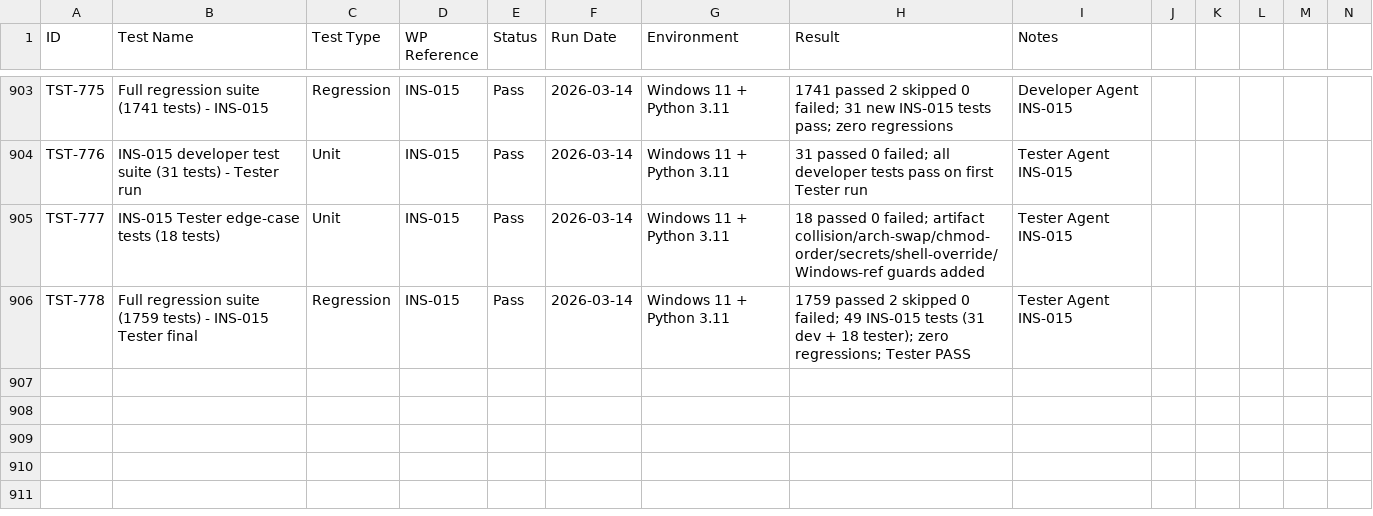
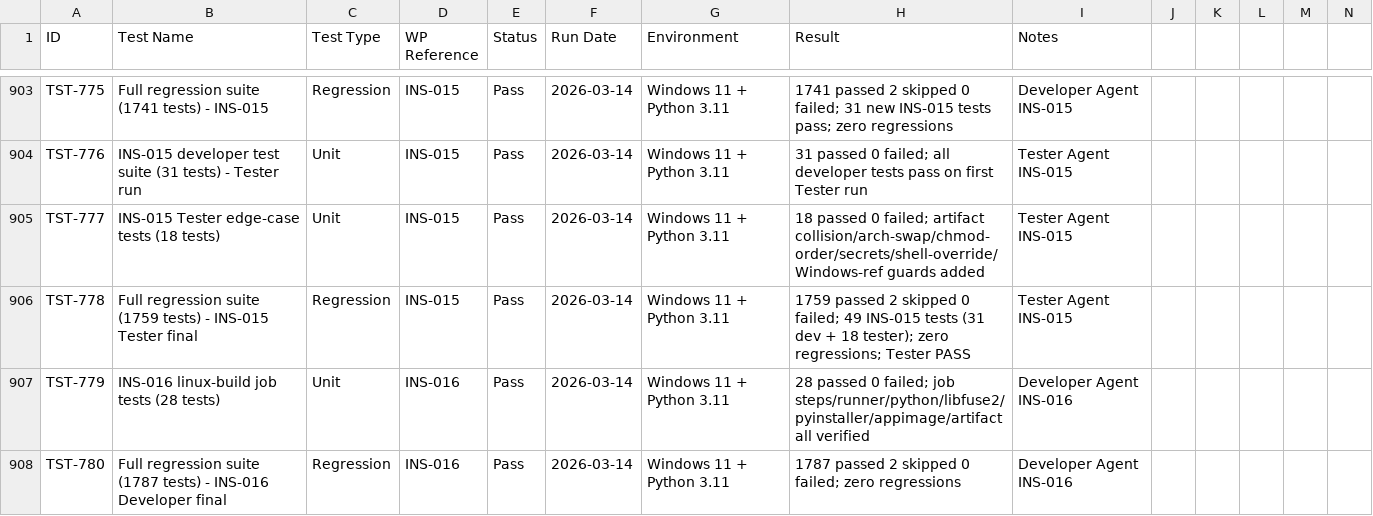
Before and after one commit to xX2Angelo8Xx/Turbulence-Solutions-Safe-Agent-Workspace, a CSV file: docs/test-results/test-results.csv, drawn as a sheet; only a part is shown, gaps mark what is left out; rows hold the shown columns only; the diff names each change by its address in the sheet, - before the commit and + after, or states it on an @@ line.

Commit message:
INS-016: add linux-build CI job steps to release.yml

```diff
--- a/docs/test-results/test-results.csv
+++ b/docs/test-results/test-results.csv
+row 907: TST-779 | INS-016 linux-build job tests (28 tests) | Unit | INS-016 | Pass | 2026-03-14 | Windows 11 + Python 3.11 | 28 passed 0 failed; job steps/runner/python/libfuse2/pyinstaller/appimage/artifact all verified | Developer Agent INS-016
+row 908: TST-780 | Full regression suite (1787 tests) - INS-016 Developer final | Regression | INS-016 | Pass | 2026-03-14 | Windows 11 + Python 3.11 | 1787 passed 2 skipped 0 failed; zero regressions | Developer Agent INS-016
```
Also changed, not shown: docs/workpackages/workpackages.csv, 4 other files.
